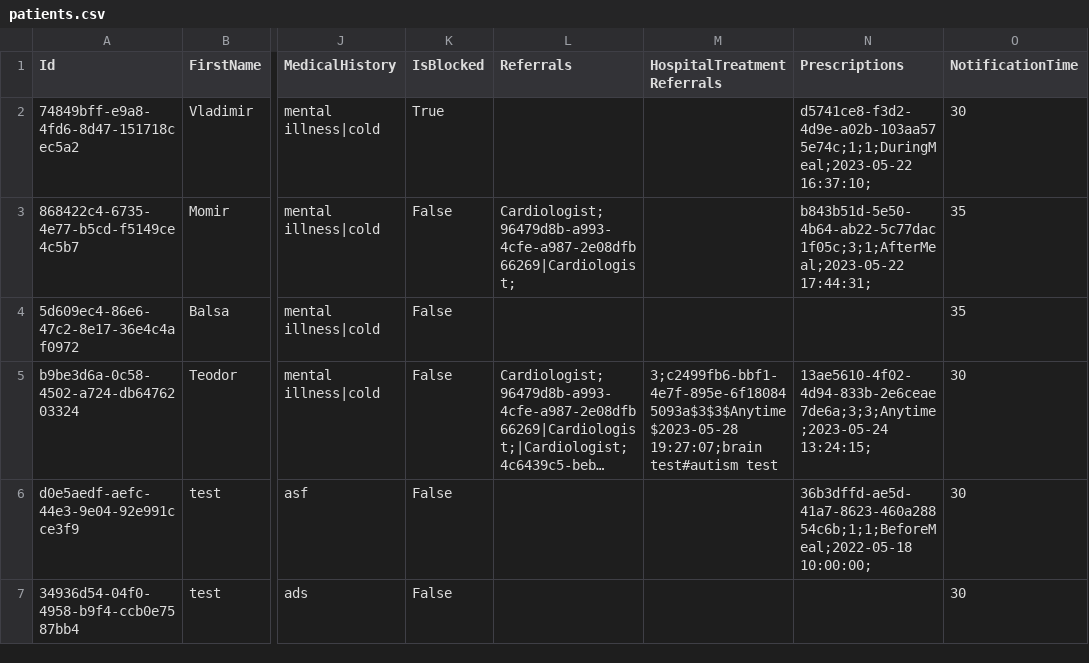
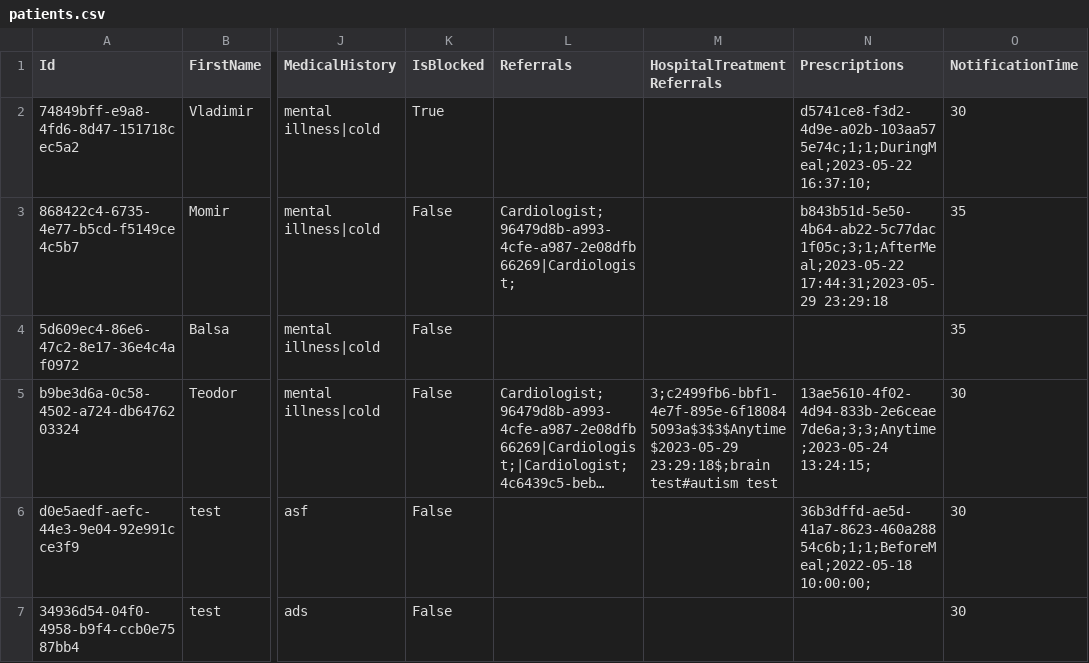
Before and after one commit to BulatovicBalsa/sims-project, a CSV file: Hospital/Data/patients.csv, drawn as a sheet; only a part is shown, gaps mark what is left out; long unchanged cells end in …; the diff names each change by its address in the sheet, - before the commit and + after, or states it on an @@ line.

Commit message:
feat: Update data with better test examples

```diff
--- a/Hospital/Data/patients.csv
+++ b/Hospital/Data/patients.csv
-N3 (Prescriptions): b843b51d-5e50-4b64-ab22-5c77dac1f05c;3;1;AfterMeal;2023-05-22 17:44:31;
+N3 (Prescriptions): b843b51d-5e50-4b64-ab22-5c77dac1f05c;3;1;AfterMeal;2023-05-22 17:44:31;2023-05-29 23:29:18
-M5 (HospitalTreatmentReferrals): 3;c2499fb6-bbf1-4e7f-895e-6f180845093a$3$3$Anytime$2023-05-28 19:27:07;brain test#autism test
+M5 (HospitalTreatmentReferrals): 3;c2499fb6-bbf1-4e7f-895e-6f180845093a$3$3$Anytime$2023-05-29 23:29:18$;brain test#autism test
```
Also changed, not shown: Hospital/Data/medications.csv.
